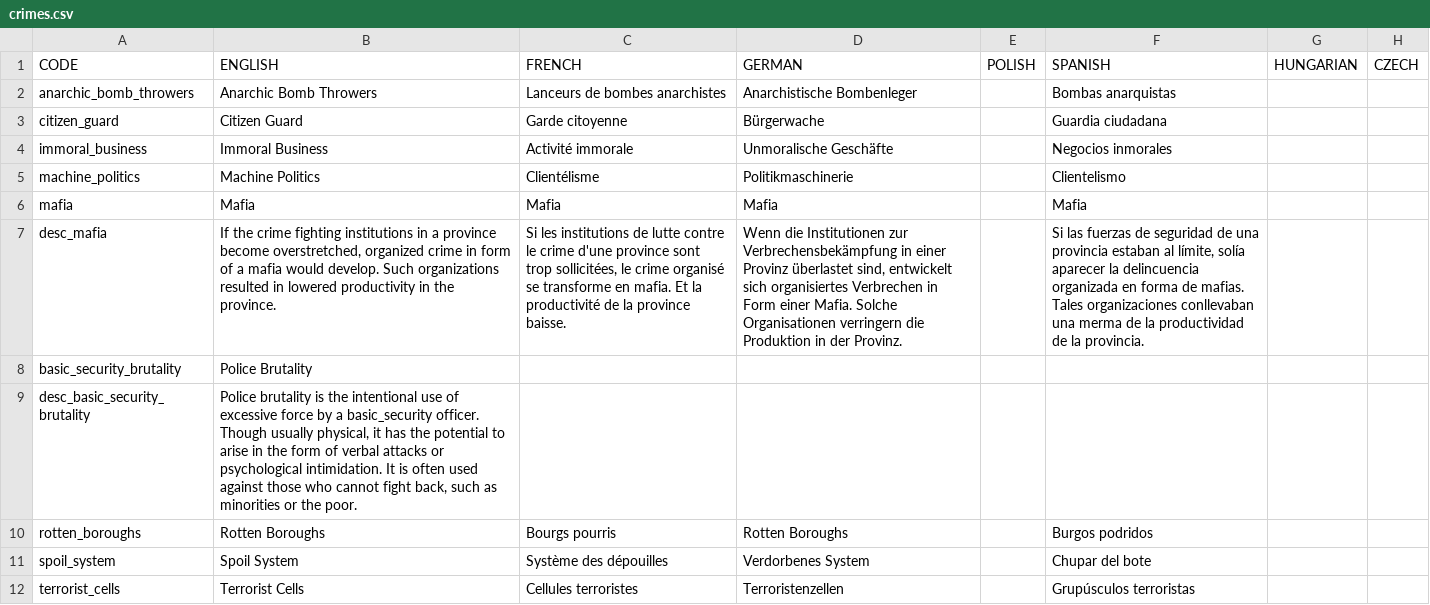
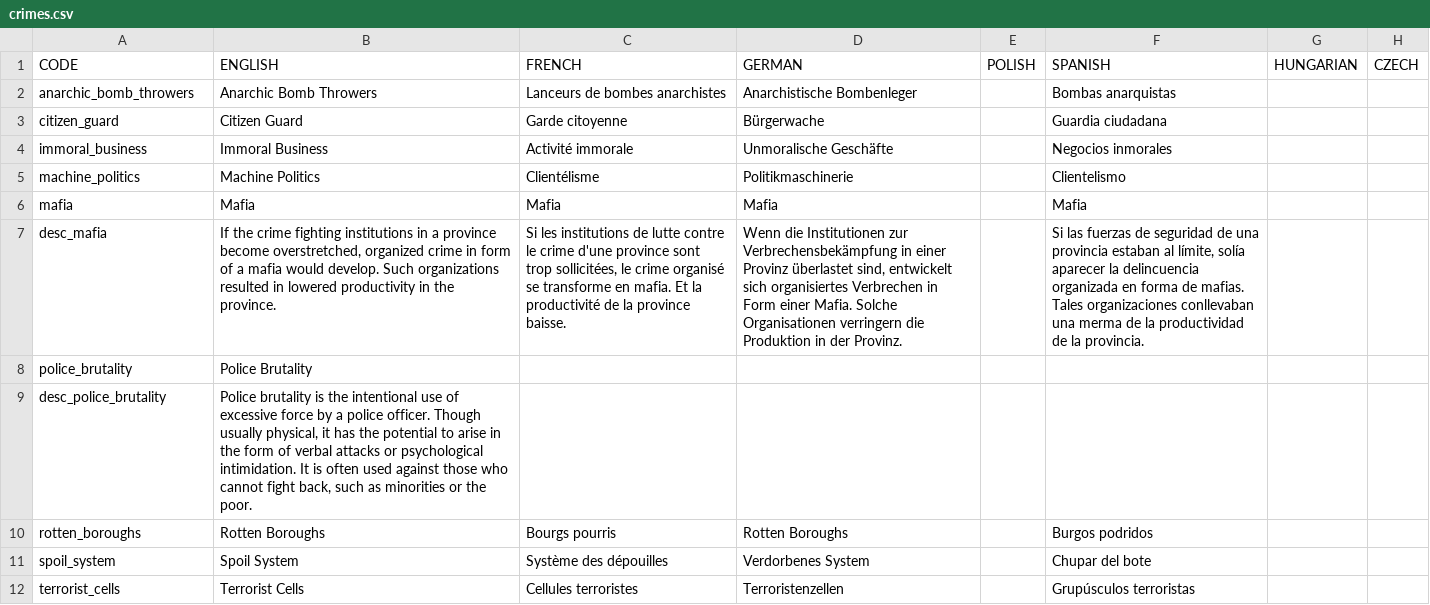
Before and after one commit to DoktorKure/Vic-II-Modern-History-Mod-MHM, a CSV file: MHM/localisation/crimes.csv, drawn as a sheet; only a part is shown; the diff names each change by its address in the sheet, - before the commit and + after, or states it on an @@ line.

```diff
--- a/MHM/localisation/crimes.csv
+++ b/MHM/localisation/crimes.csv
-A8: basic_security_brutality
+A8: police_brutality
-A9: desc_basic_security_brutality
+A9: desc_police_brutality
-B9: …by a basic_security officer. Though…
+B9: …by a police officer. Though…
```
Also changed, not shown: MHM/localisation/Chrisfox's events.csv, MHM/localisation/Elia's events.csv, 28 other files.
